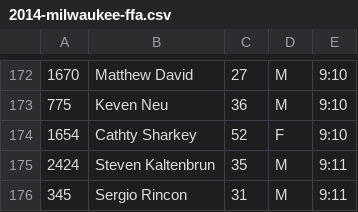
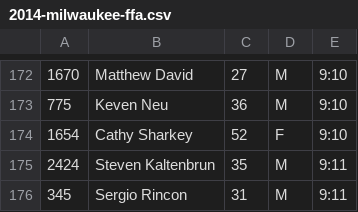
Before and after one commit to joduncan/RaceScoring, a CSV file: data/2014-milwaukee-ffa.csv, drawn as a sheet; only a part is shown, gaps mark what is left out.

```diff
--- a/data/2014-milwaukee-ffa.csv
+++ b/data/2014-milwaukee-ffa.csv
@@ -173,3 +173,3 @@
 "   775","   Keven Neu","    36","M","      9:10"
-"  1654","   Cathty Sharkey","    52","F","      9:10"
+"  1654","   Cathy Sharkey","    52","F","      9:10"
 "  2424","   Steven Kaltenbrun","    35","M","      9:11"
```
Also changed, not shown: data/2014-strat.csv, data/2014-willis.csv, 2 other files.
